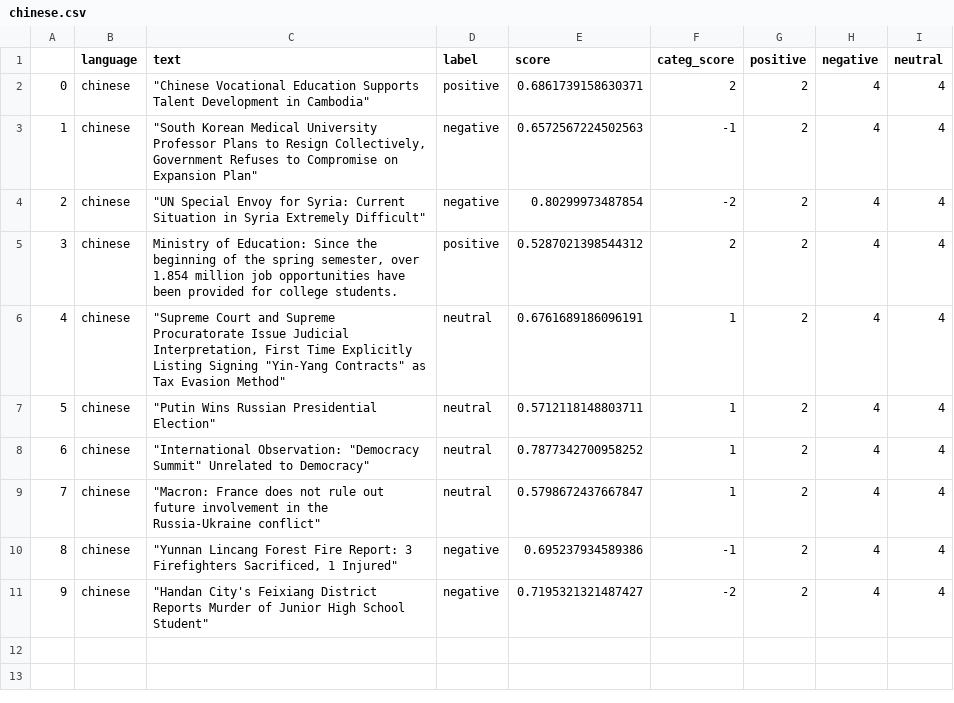
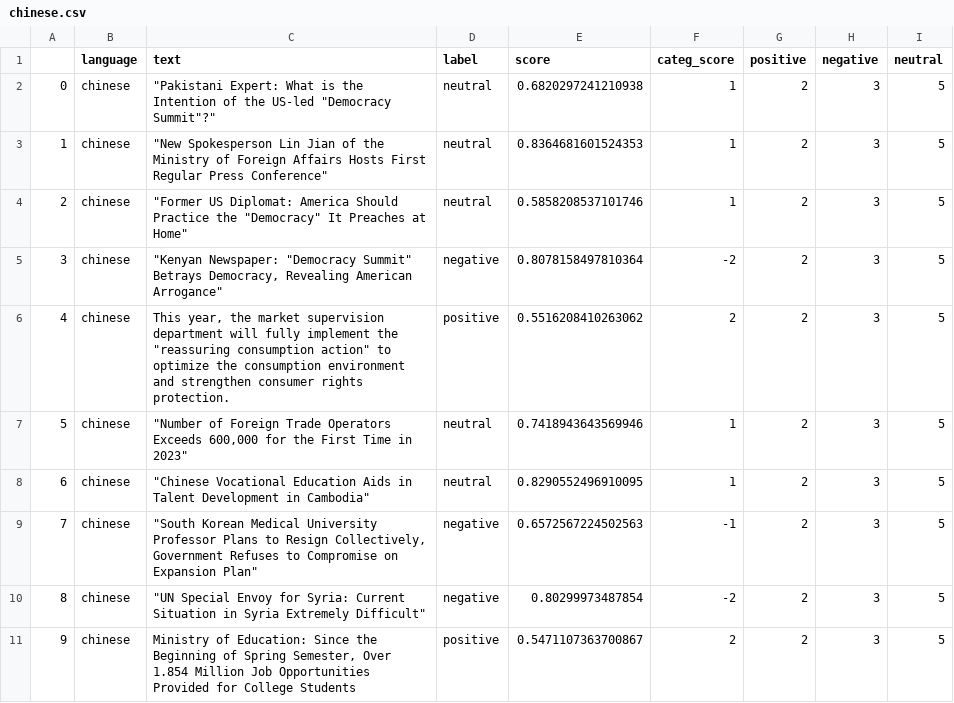
Before and after one commit to mfhan/translatenews, a CSV file: chinese.csv, drawn as a sheet.

```diff
--- a/chinese.csv
+++ b/chinese.csv
@@ -1,11 +1,11 @@
 ,language,text,label,score,categ_score,positive,negative,neutral
-0,chinese,"""Chinese Vocational Education Supports Talent Development in Cambodia""",positive,0.6861739158630371,2,2,4,4
-1,chinese,"""South Korean Medical University Professor Plans to Resign Collectively, Government Refuses to Compromise on Expansion Plan""",negative,0.6572567224502563,-1,2,4,4
-2,chinese,"""UN Special Envoy for Syria: Current Situation in Syria Extremely Difficult""",negative,0.80299973487854,-2,2,4,4
-3,chinese,"Ministry of Education: Since the beginning of the spring semester, over 1.854 million job opportunities have been provided for college students.",positive,0.5287021398544312,2,2,4,4
-4,chinese,"""Supreme Court and Supreme Procuratorate Issue Judicial Interpretation, First Time Explicitly Listing Signing ""Yin-Yang Contracts"" as Tax Evasion Method""",neutral,0.6761689186096191,1,2,4,4
-5,chinese,"""Putin Wins Russian Presidential Election""",neutral,0.5712118148803711,1,2,4,4
-6,chinese,"""International Observation: ""Democracy Summit"" Unrelated to Democracy""",neutral,0.7877342700958252,1,2,4,4
-7,chinese,"""Macron: France does not rule out future involvement in the Russia-Ukraine conflict""",neutral,0.5798672437667847,1,2,4,4
-8,chinese,"""Yunnan Lincang Forest Fire Report: 3 Firefighters Sacrificed, 1 Injured""",negative,0.695237934589386,-1,2,4,4
-9,chinese,"""Handan City's Feixiang District Reports Murder of Junior High School Student""",negative,0.7195321321487427,-2,2,4,4
+0,chinese,"""Pakistani Expert: What is the Intention of the US-led ""Democracy Summit""?""",neutral,0.6820297241210938,1,2,3,5
+1,chinese,"""New Spokesperson Lin Jian of the Ministry of Foreign Affairs Hosts First Regular Press Conference""",neutral,0.8364681601524353,1,2,3,5
+2,chinese,"""Former US Diplomat: America Should Practice the ""Democracy"" It Preaches at Home""",neutral,0.5858208537101746,1,2,3,5
+3,chinese,"""Kenyan Newspaper: ""Democracy Summit"" Betrays Democracy, Revealing American Arrogance""",negative,0.8078158497810364,-2,2,3,5
+4,chinese,"This year, the market supervision department will fully implement the ""reassuring consumption action"" to optimize the consumption environment and strengthen consumer rights protection.",positive,0.5516208410263062,2,2,3,5
+5,chinese,"""Number of Foreign Trade Operators Exceeds 600,000 for the First Time in 2023""",neutral,0.7418943643569946,1,2,3,5
+6,chinese,"""Chinese Vocational Education Aids in Talent Development in Cambodia""",neutral,0.8290552496910095,1,2,3,5
+7,chinese,"""South Korean Medical University Professor Plans to Resign Collectively, Government Refuses to Compromise on Expansion Plan""",negative,0.6572567224502563,-1,2,3,5
+8,chinese,"""UN Special Envoy for Syria: Current Situation in Syria Extremely Difficult""",negative,0.80299973487854,-2,2,3,5
+9,chinese,"Ministry of Education: Since the Beginning of Spring Semester, Over 1.854 Million Job Opportunities Provided for College Students",positive,0.5471107363700867,2,2,3,5
```
